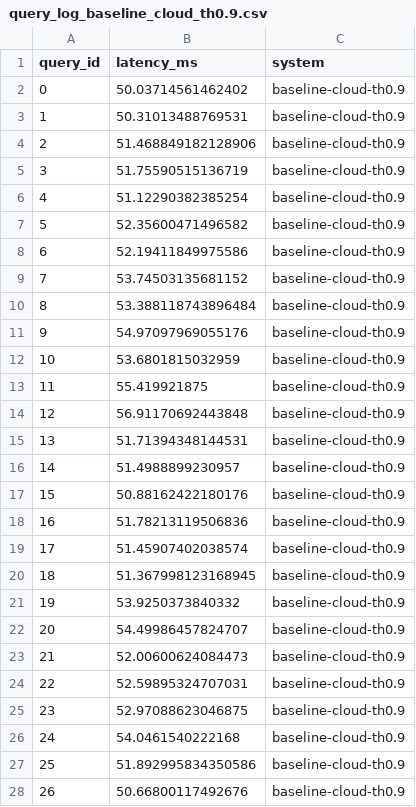
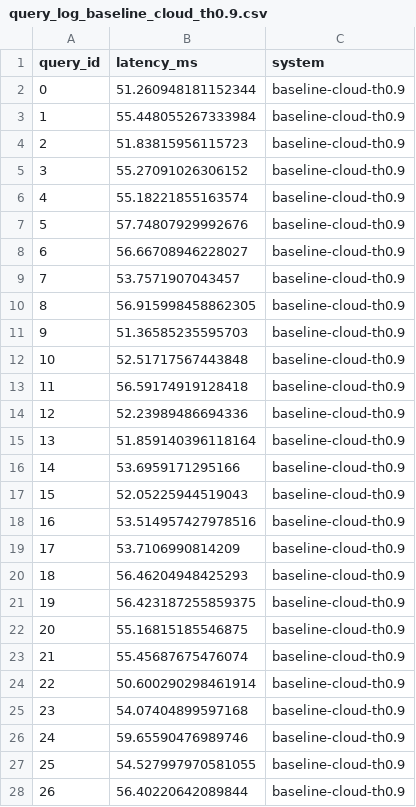
Before and after one commit to sameersinha3/TieredVector, a CSV file: python/data/query_log_baseline_cloud_th0.9.csv, drawn as a sheet; only a part is shown; the diff covers the shown part only.

```diff
--- a/python/data/query_log_baseline_cloud_th0.9.csv
+++ b/python/data/query_log_baseline_cloud_th0.9.csv
@@ -1,28 +1,28 @@
 query_id,latency_ms,system
-0,50.03714561462402,baseline-cloud-th0.9
-1,50.31013488769531,baseline-cloud-th0.9
-2,51.468849182128906,baseline-cloud-th0.9
-3,51.75590515136719,baseline-cloud-th0.9
-4,51.12290382385254,baseline-cloud-th0.9
-5,52.35600471496582,baseline-cloud-th0.9
-6,52.19411849975586,baseline-cloud-th0.9
-7,53.74503135681152,baseline-cloud-th0.9
-8,53.388118743896484,baseline-cloud-th0.9
-9,54.97097969055176,baseline-cloud-th0.9
-10,53.6801815032959,baseline-cloud-th0.9
-11,55.419921875,baseline-cloud-th0.9
-12,56.91170692443848,baseline-cloud-th0.9
-13,51.71394348144531,baseline-cloud-th0.9
-14,51.4988899230957,baseline-cloud-th0.9
-15,50.88162422180176,baseline-cloud-th0.9
-16,51.78213119506836,baseline-cloud-th0.9
-17,51.45907402038574,baseline-cloud-th0.9
-18,51.367998123168945,baseline-cloud-th0.9
-19,53.9250373840332,baseline-cloud-th0.9
-20,54.49986457824707,baseline-cloud-th0.9
-21,52.00600624084473,baseline-cloud-th0.9
-22,52.59895324707031,baseline-cloud-th0.9
-23,52.97088623046875,baseline-cloud-th0.9
-24,54.0461540222168,baseline-cloud-th0.9
-25,51.892995834350586,baseline-cloud-th0.9
-26,50.66800117492676,baseline-cloud-th0.9
+0,51.260948181152344,baseline-cloud-th0.9
+1,55.448055267333984,baseline-cloud-th0.9
+2,51.83815956115723,baseline-cloud-th0.9
+3,55.27091026306152,baseline-cloud-th0.9
+4,55.18221855163574,baseline-cloud-th0.9
+5,57.74807929992676,baseline-cloud-th0.9
+6,56.66708946228027,baseline-cloud-th0.9
+7,53.7571907043457,baseline-cloud-th0.9
+8,56.915998458862305,baseline-cloud-th0.9
+9,51.36585235595703,baseline-cloud-th0.9
+10,52.51717567443848,baseline-cloud-th0.9
+11,56.59174919128418,baseline-cloud-th0.9
+12,52.23989486694336,baseline-cloud-th0.9
+13,51.859140396118164,baseline-cloud-th0.9
+14,53.6959171295166,baseline-cloud-th0.9
+15,52.05225944519043,baseline-cloud-th0.9
+16,53.514957427978516,baseline-cloud-th0.9
+17,53.7106990814209,baseline-cloud-th0.9
+18,56.46204948425293,baseline-cloud-th0.9
+19,56.423187255859375,baseline-cloud-th0.9
+20,55.16815185546875,baseline-cloud-th0.9
+21,55.45687675476074,baseline-cloud-th0.9
+22,50.600290298461914,baseline-cloud-th0.9
+23,54.07404899597168,baseline-cloud-th0.9
+24,59.65590476989746,baseline-cloud-th0.9
+25,54.527997970581055,baseline-cloud-th0.9
+26,56.40220642089844,baseline-cloud-th0.9
```
Also changed, not shown: 50 added rows and 23 edited cells elsewhere in this file, python/data/query_log_baseline_cloud_th0.6.csv, python/data/query_log_baseline_cloud_th0.75.csv, 14 other files.
